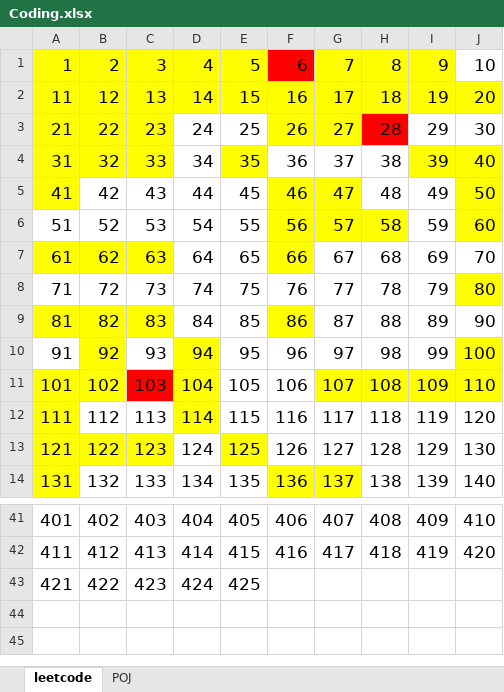
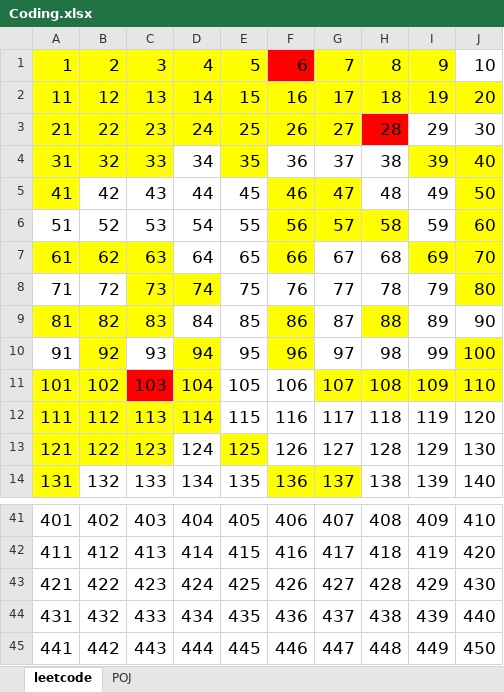
Before and after one commit to Shanshan-IC/Code-Practice, an Excel workbook: Coding.xlsx, sheet leetcode, drawn as a sheet; only a part is shown, gaps mark what is left out; values as stored, in another font and other column widths than the file's, no borders; the diff names each change by its address in the sheet, - before the commit and + after, or states it on an @@ line.

Commit message:
leetcode

```diff
--- a/Coding.xlsx (sheet leetcode)
+++ b/Coding.xlsx (sheet leetcode)
-D3:E3 fill: none
+D3:E3 fill: #FFFF00
-I7:J7 fill: none
+I7:J7 fill: #FFFF00
-C8:D8 fill: none
+C8:D8 fill: #FFFF00
-H9 fill: none
+H9 fill: #FFFF00
-F10 fill: none
+F10 fill: #FFFF00
-B12:C12 fill: none
+B12:C12 fill: #FFFF00
-F43: (empty)
+F43: 426
-G43: (empty)
+G43: 427
-H43: (empty)
+H43: 428
-I43: (empty)
+I43: 429
-J43: (empty)
+J43: 430
+row 44: 431 | 432 | 433 | 434 | 435 | 436 | 437 | 438 | 439 | 440
+row 45: 441 | 442 | 443 | 444 | 445 | 446 | 447 | 448 | 449 | 450
```
Also changed, not shown: 9 other files.
